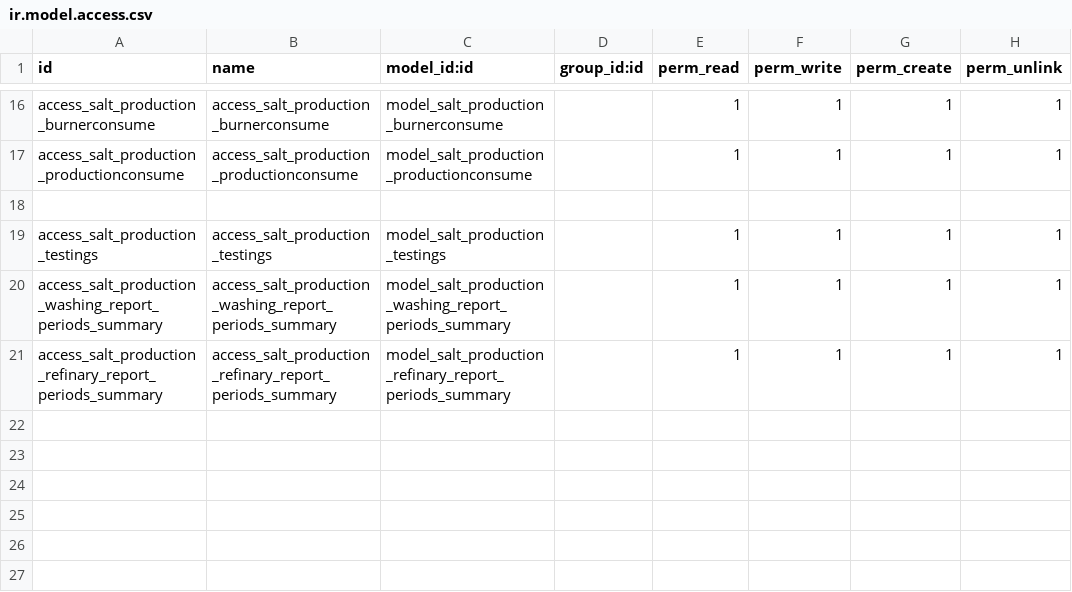
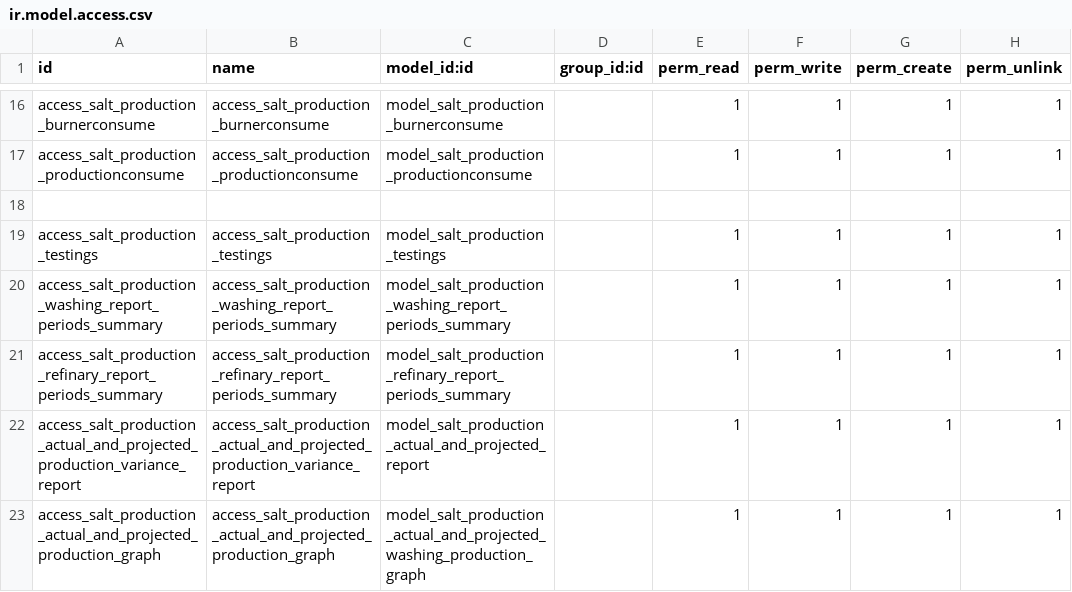
Before and after one commit to Muhammadinaam/odoo_erp, a CSV file: addons/salt_production/security/ir.model.access.csv, drawn as a sheet; only a part is shown, gaps mark what is left out; the diff names each change by its address in the sheet, - before the commit and + after, or states it on an @@ line.

Commit message:
Reports added

```diff
--- a/addons/salt_production/security/ir.model.access.csv
+++ b/addons/salt_production/security/ir.model.access.csv
+row 22: access_salt_production_actual_and_projected_production_variance_report | access_salt_production_actual_and_projected_production_variance_report | model_salt_production_actual_and_projected_report |  | 1 | 1 | 1 | 1
+row 23: access_salt_production_actual_and_projected_production_graph | access_salt_production_actual_and_projected_production_graph | model_salt_production_actual_and_projected_washing_production_graph |  | 1 | 1 | 1 | 1
```
Also changed, not shown: 5 other files.
